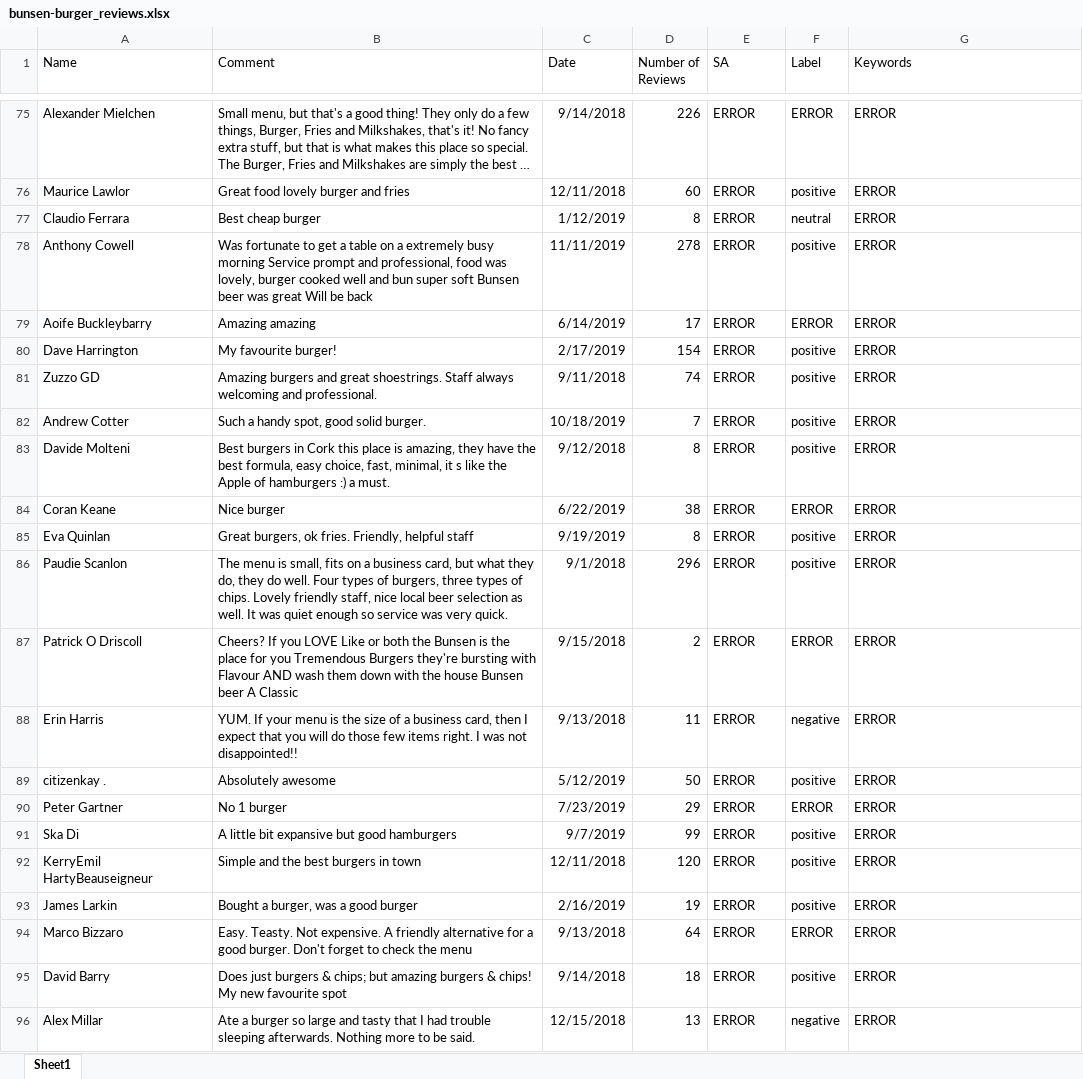
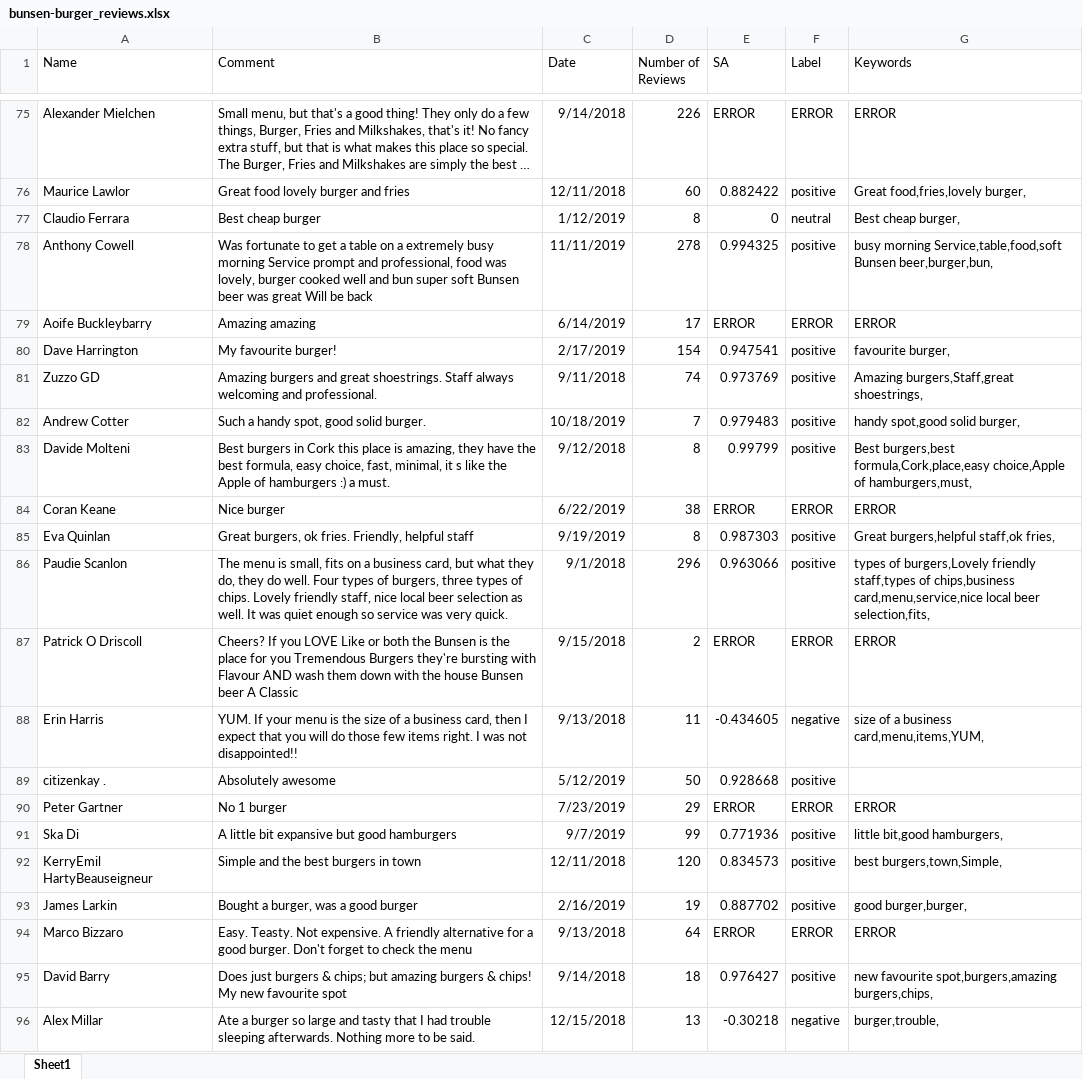
Before and after one commit to ea777/eyob-fyp, an Excel workbook: analysis/raw_excelfiles/bunsen-burger_reviews.xlsx, sheet Sheet1, drawn as a sheet; only a part is shown, gaps mark what is left out; long unchanged cells end in …; values as stored, in another font and other column widths than the file's, no borders; the diff covers the shown part only; the diff names each change by its address in the sheet, - before the commit and + after, or states it on an @@ line.

Commit message:
Revert "running script through bunsen"
This reverts commit 460dbf88868138467fcdafc2bd1502ba72922200.

```diff
--- a/analysis/raw_excelfiles/bunsen-burger_reviews.xlsx (sheet Sheet1)
+++ b/analysis/raw_excelfiles/bunsen-burger_reviews.xlsx (sheet Sheet1)
-E76 (SA): ERROR
+E76 (SA): 0.882422
-G76 (Keywords): ERROR
+G76 (Keywords): Great food,fries,lovely burger,
-E77 (SA): ERROR
+E77 (SA): 0
-G77 (Keywords): ERROR
+G77 (Keywords): Best cheap burger,
-E78 (SA): ERROR
+E78 (SA): 0.994325
-G78 (Keywords): ERROR
+G78 (Keywords): busy morning Service,table,food,soft Bunsen beer,burger,bun,
-E80 (SA): ERROR
+E80 (SA): 0.947541
-G80 (Keywords): ERROR
+G80 (Keywords): favourite burger,
-E81 (SA): ERROR
+E81 (SA): 0.973769
-G81 (Keywords): ERROR
+G81 (Keywords): Amazing burgers,Staff,great shoestrings,
-E82 (SA): ERROR
+E82 (SA): 0.979483
-G82 (Keywords): ERROR
+G82 (Keywords): handy spot,good solid burger,
-E83 (SA): ERROR
+E83 (SA): 0.99799
-G83 (Keywords): ERROR
+G83 (Keywords): Best burgers,best formula,Cork,place,easy choice,Apple of hamburgers,must,
-E85 (SA): ERROR
+E85 (SA): 0.987303
-G85 (Keywords): ERROR
+G85 (Keywords): Great burgers,helpful staff,ok fries,
-E86 (SA): ERROR
+E86 (SA): 0.963066
-G86 (Keywords): ERROR
+G86 (Keywords): types of burgers,Lovely friendly staff,types of chips,business card,menu,service,nice local beer selection,fits,
-E88 (SA): ERROR
+E88 (SA): -0.434605
-G88 (Keywords): ERROR
+G88 (Keywords): size of a business card,menu,items,YUM,
-E89 (SA): ERROR
+E89 (SA): 0.928668
-G89 (Keywords): ERROR
+G89 (Keywords): (empty)
-E91 (SA): ERROR
+E91 (SA): 0.771936
-G91 (Keywords): ERROR
+G91 (Keywords): little bit,good hamburgers,
-E92 (SA): ERROR
+E92 (SA): 0.834573
-G92 (Keywords): ERROR
+G92 (Keywords): best burgers,town,Simple,
-E93 (SA): ERROR
+E93 (SA): 0.887702
-G93 (Keywords): ERROR
+G93 (Keywords): good burger,burger,
-E95 (SA): ERROR
+E95 (SA): 0.976427
-G95 (Keywords): ERROR
+G95 (Keywords): new favourite spot,burgers,amazing burgers,chips,
-E96 (SA): ERROR
+E96 (SA): -0.30218
-G96 (Keywords): ERROR
+G96 (Keywords): burger,trouble,
```
Also changed, not shown: 66 edited cells elsewhere in this sheet, analysis/raw_excelfiles/west-cork-burger_reviews.xlsx, 1 other file.
